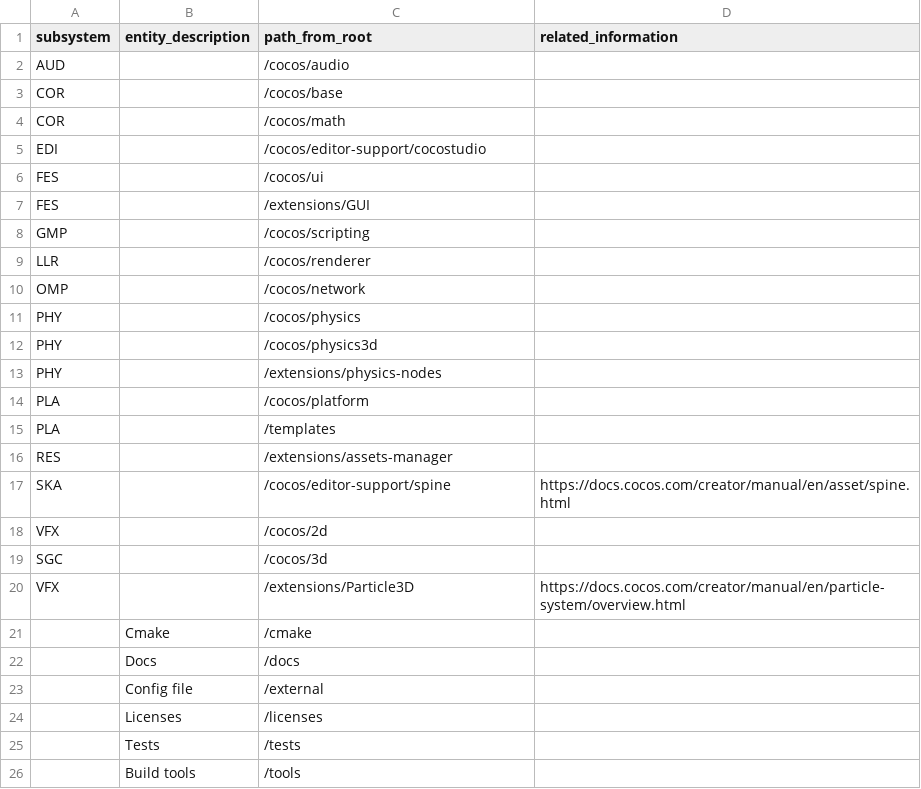
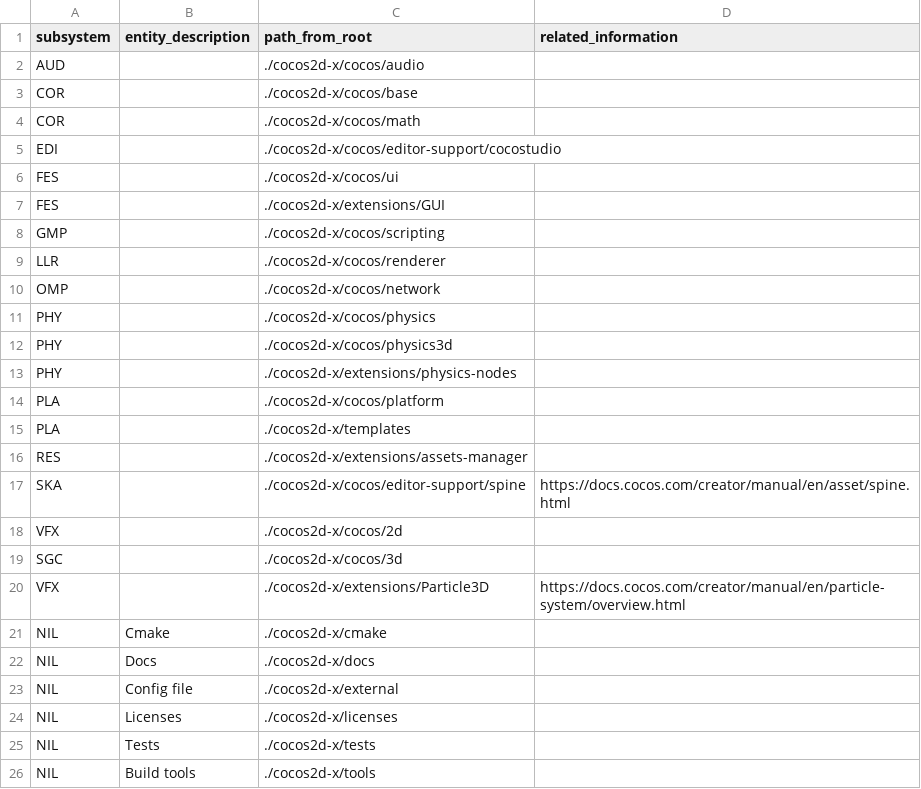
Before and after one commit to gamedev-studies/game-engine-analyser, a CSV file: 3_subsystem_detection/cocos2d-x.csv, drawn as a sheet.

```diff
--- a/3_subsystem_detection/cocos2d-x.csv
+++ b/3_subsystem_detection/cocos2d-x.csv
@@ -1,26 +1,26 @@
 subsystem,entity_description,path_from_root,related_information
-AUD,,/cocos/audio,
-COR,,/cocos/base,
-COR,,/cocos/math,
-EDI,,/cocos/editor-support/cocostudio,
-FES,,/cocos/ui,
-FES,,/extensions/GUI,
-GMP,,/cocos/scripting,
-LLR,,/cocos/renderer,
-OMP,,/cocos/network,
-PHY,,/cocos/physics,
-PHY,,/cocos/physics3d,
-PHY,,/extensions/physics-nodes,
-PLA,,/cocos/platform,
-PLA,,/templates,
-RES,,/extensions/assets-manager,
-SKA,,/cocos/editor-support/spine,https://docs.cocos.com/creator/manual/en/asset/spine.html
-VFX,,/cocos/2d,
-SGC,,/cocos/3d,
-VFX,,/extensions/Particle3D,https://docs.cocos.com/creator/manual/en/particle-system/overview.html
-,Cmake,/cmake,
-,Docs,/docs,
-,Config file,/external,
-,Licenses,/licenses,
-,Tests,/tests,
-,Build tools,/tools,
+AUD,,./cocos2d-x/cocos/audio,
+COR,,./cocos2d-x/cocos/base,
+COR,,./cocos2d-x/cocos/math,
+EDI,,./cocos2d-x/cocos/editor-support/cocostudio,
+FES,,./cocos2d-x/cocos/ui,
+FES,,./cocos2d-x/extensions/GUI,
+GMP,,./cocos2d-x/cocos/scripting,
+LLR,,./cocos2d-x/cocos/renderer,
+OMP,,./cocos2d-x/cocos/network,
+PHY,,./cocos2d-x/cocos/physics,
+PHY,,./cocos2d-x/cocos/physics3d,
+PHY,,./cocos2d-x/extensions/physics-nodes,
+PLA,,./cocos2d-x/cocos/platform,
+PLA,,./cocos2d-x/templates,
+RES,,./cocos2d-x/extensions/assets-manager,
+SKA,,./cocos2d-x/cocos/editor-support/spine,https://docs.cocos.com/creator/manual/en/asset/spine.html
+VFX,,./cocos2d-x/cocos/2d,
+SGC,,./cocos2d-x/cocos/3d,
+VFX,,./cocos2d-x/extensions/Particle3D,https://docs.cocos.com/creator/manual/en/particle-system/overview.html
+NIL,Cmake,./cocos2d-x/cmake,
+NIL,Docs,./cocos2d-x/docs,
+NIL,Config file,./cocos2d-x/external,
+NIL,Licenses,./cocos2d-x/licenses,
+NIL,Tests,./cocos2d-x/tests,
+NIL,Build tools,./cocos2d-x/tools,
```
Also changed, not shown: 3_subsystem_detection/godot.csv, 4 other files.
